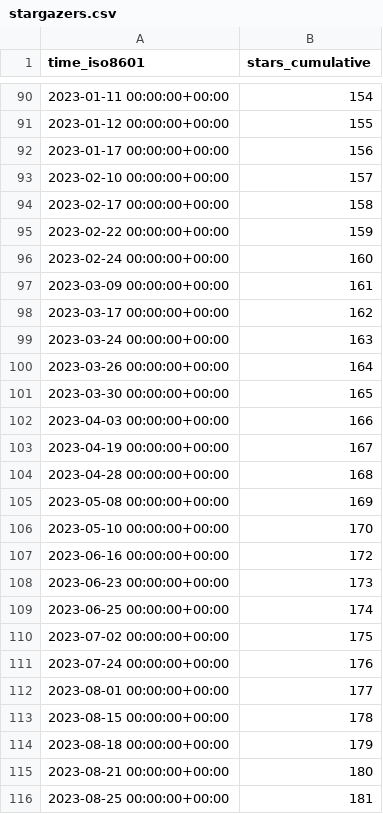
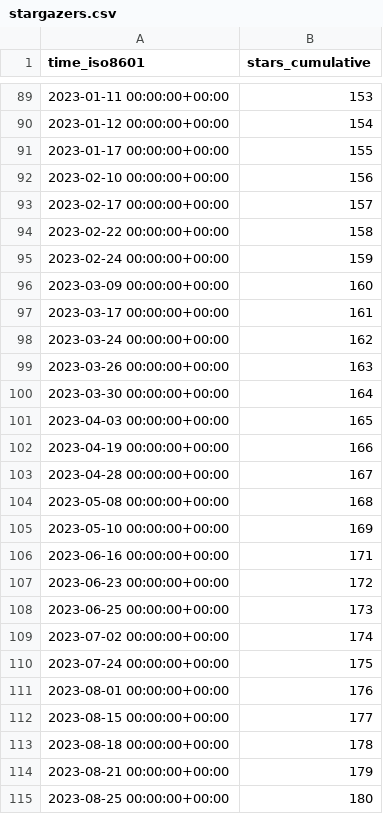
Before and after one commit to awslabs/assisted-log-enabler-for-aws, a CSV file: awslabs/assisted-log-enabler-for-aws/ghrs-data/stargazers.csv, drawn as a sheet; only a part is shown, gaps mark what is left out; the diff covers the shown part only.

```diff
--- a/awslabs/assisted-log-enabler-for-aws/ghrs-data/stargazers.csv
+++ b/awslabs/assisted-log-enabler-for-aws/ghrs-data/stargazers.csv
@@ -90,27 +89,27 @@ time_iso8601,stars_cumulative
-2023-01-11 00:00:00+00:00,154
-2023-01-12 00:00:00+00:00,155
-2023-01-17 00:00:00+00:00,156
-2023-02-10 00:00:00+00:00,157
-2023-02-17 00:00:00+00:00,158
-2023-02-22 00:00:00+00:00,159
-2023-02-24 00:00:00+00:00,160
-2023-03-09 00:00:00+00:00,161
-2023-03-17 00:00:00+00:00,162
-2023-03-24 00:00:00+00:00,163
-2023-03-26 00:00:00+00:00,164
-2023-03-30 00:00:00+00:00,165
-2023-04-03 00:00:00+00:00,166
-2023-04-19 00:00:00+00:00,167
-2023-04-28 00:00:00+00:00,168
-2023-05-08 00:00:00+00:00,169
-2023-05-10 00:00:00+00:00,170
-2023-06-16 00:00:00+00:00,172
-2023-06-23 00:00:00+00:00,173
-2023-06-25 00:00:00+00:00,174
-2023-07-02 00:00:00+00:00,175
-2023-07-24 00:00:00+00:00,176
-2023-08-01 00:00:00+00:00,177
-2023-08-15 00:00:00+00:00,178
-2023-08-18 00:00:00+00:00,179
-2023-08-21 00:00:00+00:00,180
-2023-08-25 00:00:00+00:00,181
+2023-01-11 00:00:00+00:00,153
+2023-01-12 00:00:00+00:00,154
+2023-01-17 00:00:00+00:00,155
+2023-02-10 00:00:00+00:00,156
+2023-02-17 00:00:00+00:00,157
+2023-02-22 00:00:00+00:00,158
+2023-02-24 00:00:00+00:00,159
+2023-03-09 00:00:00+00:00,160
+2023-03-17 00:00:00+00:00,161
+2023-03-24 00:00:00+00:00,162
+2023-03-26 00:00:00+00:00,163
+2023-03-30 00:00:00+00:00,164
+2023-04-03 00:00:00+00:00,165
+2023-04-19 00:00:00+00:00,166
+2023-04-28 00:00:00+00:00,167
+2023-05-08 00:00:00+00:00,168
+2023-05-10 00:00:00+00:00,169
+2023-06-16 00:00:00+00:00,171
+2023-06-23 00:00:00+00:00,172
+2023-06-25 00:00:00+00:00,173
+2023-07-02 00:00:00+00:00,174
+2023-07-24 00:00:00+00:00,175
+2023-08-01 00:00:00+00:00,176
+2023-08-15 00:00:00+00:00,177
+2023-08-18 00:00:00+00:00,178
+2023-08-21 00:00:00+00:00,179
+2023-08-25 00:00:00+00:00,180
```
Also changed, not shown: 1 removed row and 66 edited cells elsewhere in this file.
